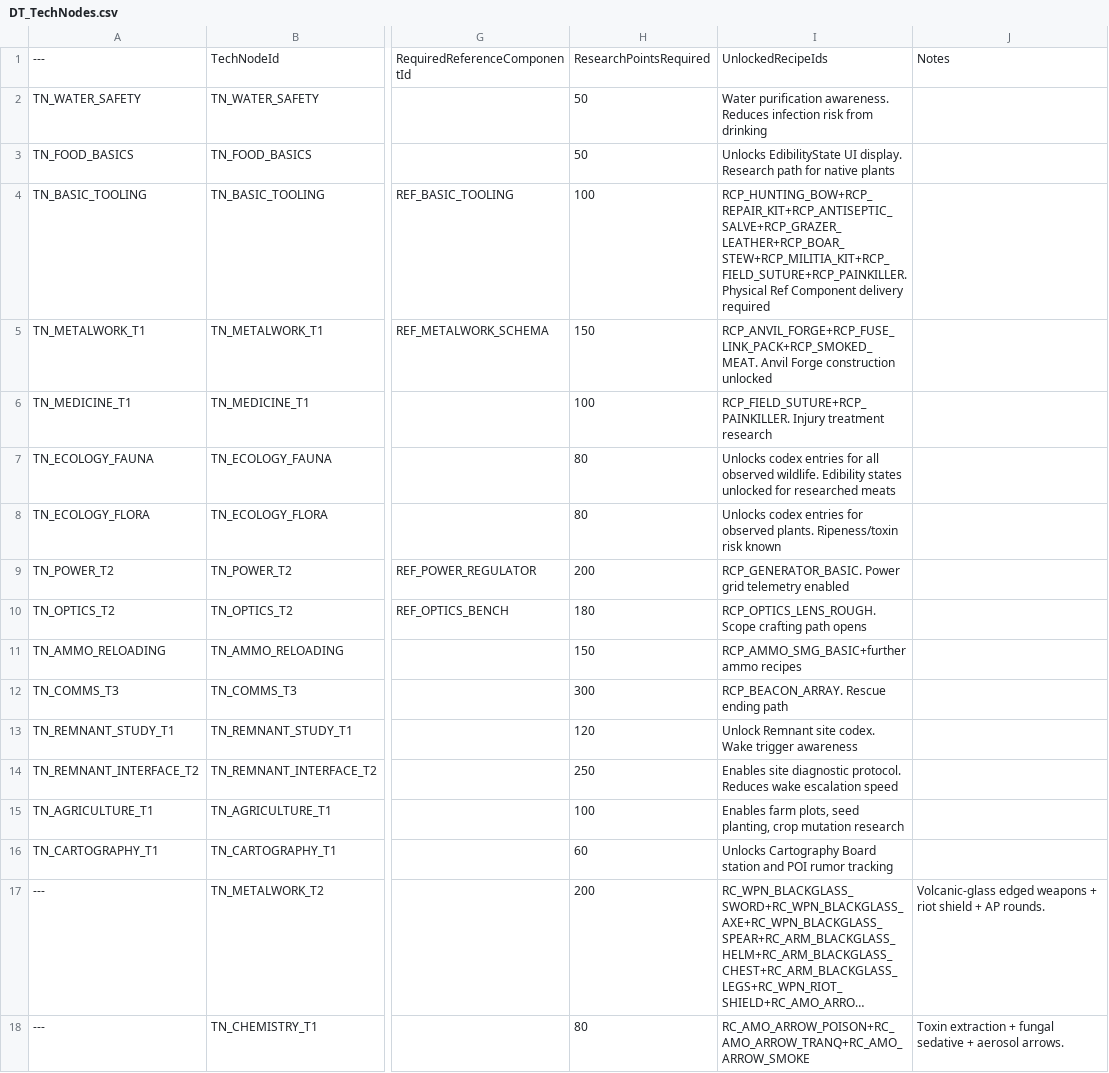
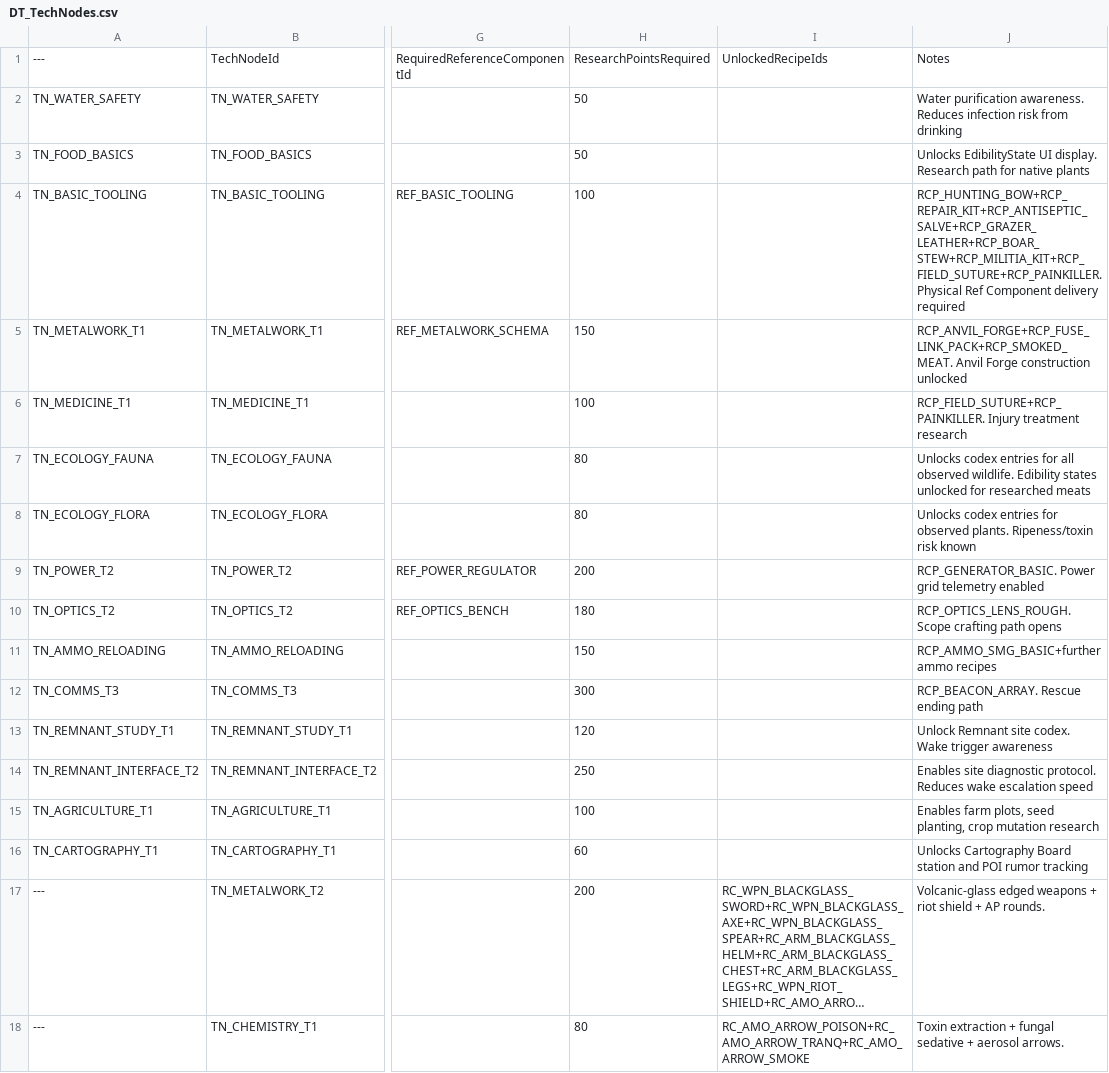
Before and after one commit to mmfoodchicks/Jim, a CSV file: QuietRiftEnigma/Content/QuietRift/Data/DT_TechNodes.csv, drawn as a sheet; only a part is shown, gaps mark what is left out; long unchanged cells end in …; the diff names each change by its address in the sheet, - before the commit and + after, or states it on an @@ line.

```diff
--- a/QuietRiftEnigma/Content/QuietRift/Data/DT_TechNodes.csv
+++ b/QuietRiftEnigma/Content/QuietRift/Data/DT_TechNodes.csv
-I2: Water purification awareness. Reduces infection risk from drinking
+I2: (empty)
-J2: (empty)
+J2: Water purification awareness. Reduces infection risk from drinking
-I3: Unlocks EdibilityState UI display. Research path for native plants
+I3: (empty)
-J3: (empty)
+J3: Unlocks EdibilityState UI display. Research path for native plants
-I4: RCP_HUNTING_BOW+RCP_REPAIR_KIT+RCP_ANTISEPTIC_SALVE+RCP_GRAZER_LEATHER+RCP_BOAR_STEW+RCP_MILITIA_KIT+RCP_FIELD_SUTURE+RCP_PAINKILLER. Physical Ref Component delivery required
+I4: (empty)
-J4: (empty)
+J4: RCP_HUNTING_BOW+RCP_REPAIR_KIT+RCP_ANTISEPTIC_SALVE+RCP_GRAZER_LEATHER+RCP_BOAR_STEW+RCP_MILITIA_KIT+RCP_FIELD_SUTURE+RCP_PAINKILLER. Physical Ref Component delivery required
-I5: RCP_ANVIL_FORGE+RCP_FUSE_LINK_PACK+RCP_SMOKED_MEAT. Anvil Forge construction unlocked
+I5: (empty)
-J5: (empty)
+J5: RCP_ANVIL_FORGE+RCP_FUSE_LINK_PACK+RCP_SMOKED_MEAT. Anvil Forge construction unlocked
-I6: RCP_FIELD_SUTURE+RCP_PAINKILLER. Injury treatment research
+I6: (empty)
-J6: (empty)
+J6: RCP_FIELD_SUTURE+RCP_PAINKILLER. Injury treatment research
-I7: Unlocks codex entries for all observed wildlife. Edibility states unlocked for researched meats
+I7: (empty)
-J7: (empty)
+J7: Unlocks codex entries for all observed wildlife. Edibility states unlocked for researched meats
-I8: Unlocks codex entries for observed plants. Ripeness/toxin risk known
+I8: (empty)
-J8: (empty)
+J8: Unlocks codex entries for observed plants. Ripeness/toxin risk known
-I9: RCP_GENERATOR_BASIC. Power grid telemetry enabled
+I9: (empty)
-J9: (empty)
+J9: RCP_GENERATOR_BASIC. Power grid telemetry enabled
-I10: RCP_OPTICS_LENS_ROUGH. Scope crafting path opens
+I10: (empty)
-J10: (empty)
+J10: RCP_OPTICS_LENS_ROUGH. Scope crafting path opens
-I11: RCP_AMMO_SMG_BASIC+further ammo recipes
+I11: (empty)
-J11: (empty)
+J11: RCP_AMMO_SMG_BASIC+further ammo recipes
-I12: RCP_BEACON_ARRAY. Rescue ending path
+I12: (empty)
-J12: (empty)
+J12: RCP_BEACON_ARRAY. Rescue ending path
-I13: Unlock Remnant site codex. Wake trigger awareness
+I13: (empty)
-J13: (empty)
+J13: Unlock Remnant site codex. Wake trigger awareness
-I14: Enables site diagnostic protocol. Reduces wake escalation speed
+I14: (empty)
-J14: (empty)
+J14: Enables site diagnostic protocol. Reduces wake escalation speed
-I15: Enables farm plots, seed planting, crop mutation research
+I15: (empty)
-J15: (empty)
+J15: Enables farm plots, seed planting, crop mutation research
-I16: Unlocks Cartography Board station and POI rumor tracking
+I16: (empty)
-J16: (empty)
+J16: Unlocks Cartography Board station and POI rumor tracking
```
Also changed, not shown: 6 other files.
